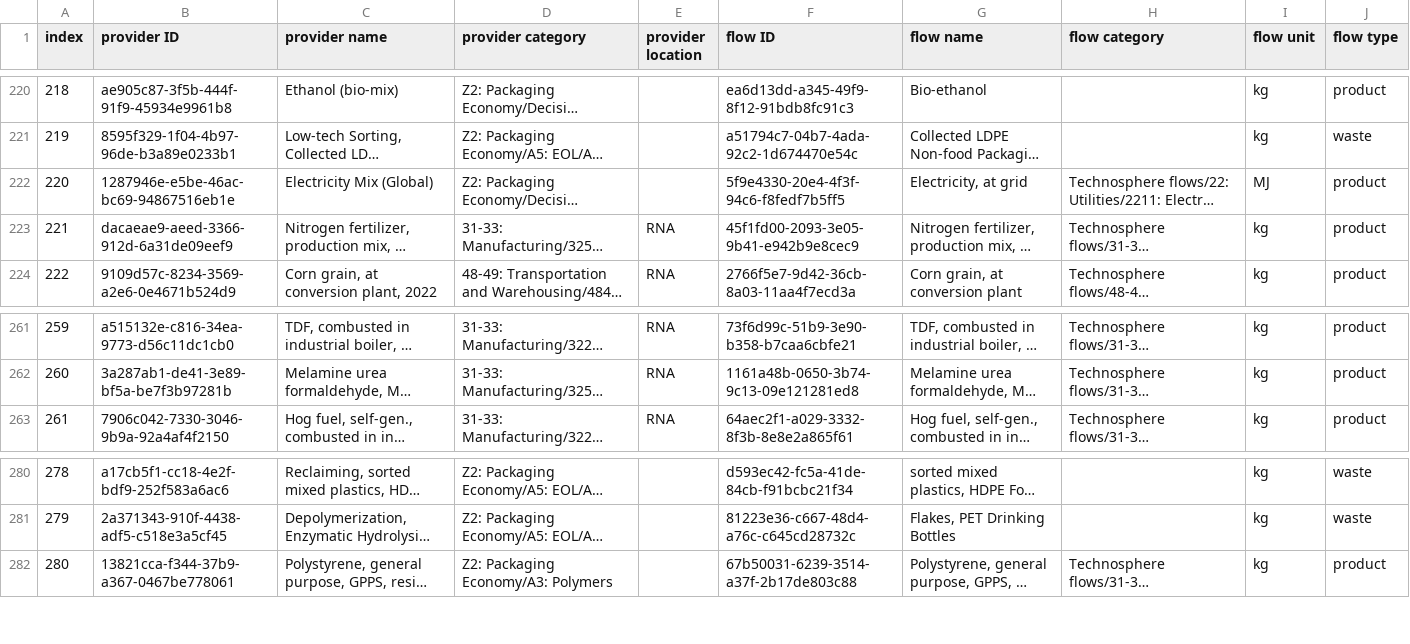
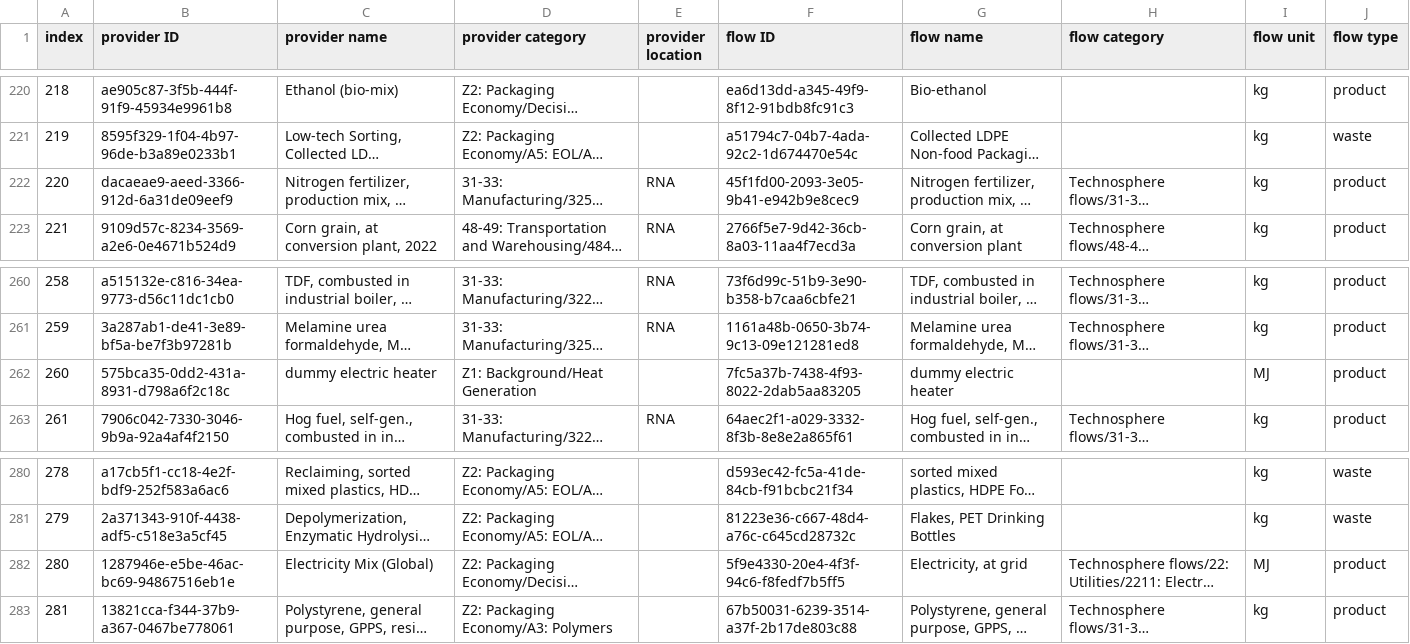
Before and after one commit to FarshidNazemi/packaging-roadmap, a CSV file: data/index_A.csv, drawn as a sheet; only a part is shown, gaps mark what is left out; long unchanged cells end in …; addresses are those after the commit; the diff names each change by its address in the sheet, - before the commit and + after, or states it on an @@ line.

```diff
--- a/data/index_A.csv
+++ b/data/index_A.csv
@@ column A (index) renumbered from row 222 down @@
+row 262: 260 | 575bca35-0dd2-431a-8931-d798a6f2c18c | dummy electric heater | Z1: Background/Heat Generation |  | 7fc5a37b-7438-4f93-8022-2dab5aa83205 | dummy electric heater |  | MJ | product
@@ row 222 moved to row 282: 280 @@
```
Also changed, not shown: data/Financial Design.csv, data/Foreground Processes Design.csv, 5 other files.
